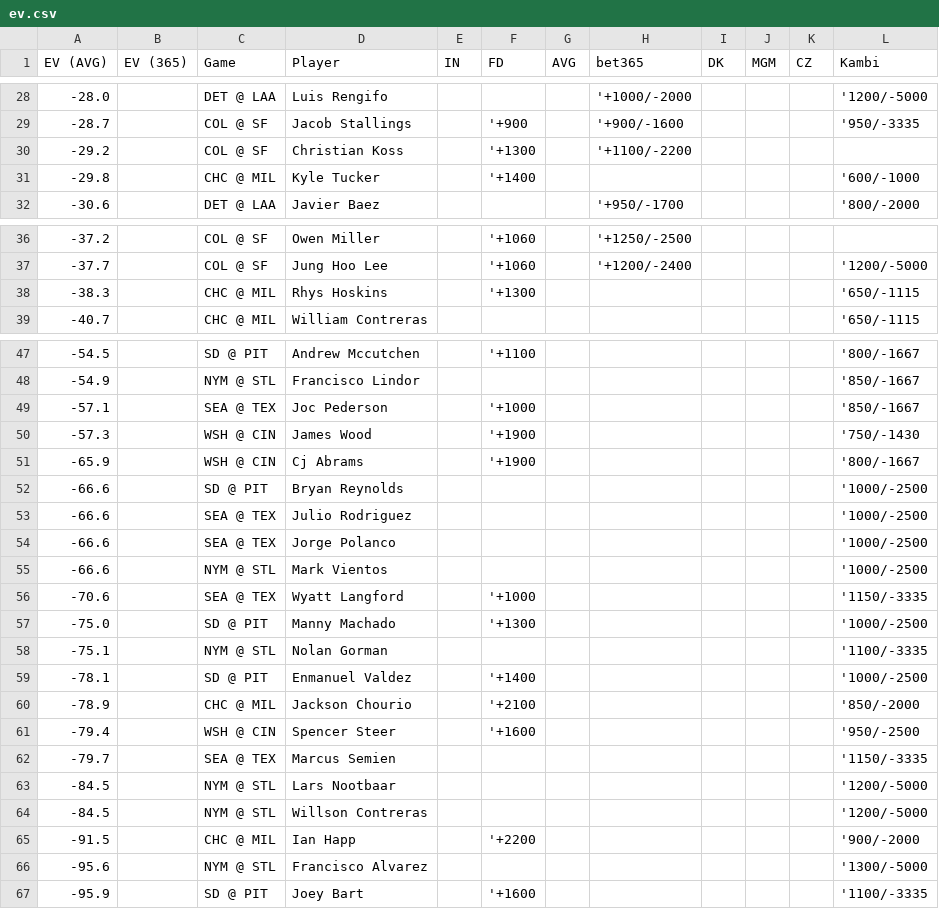
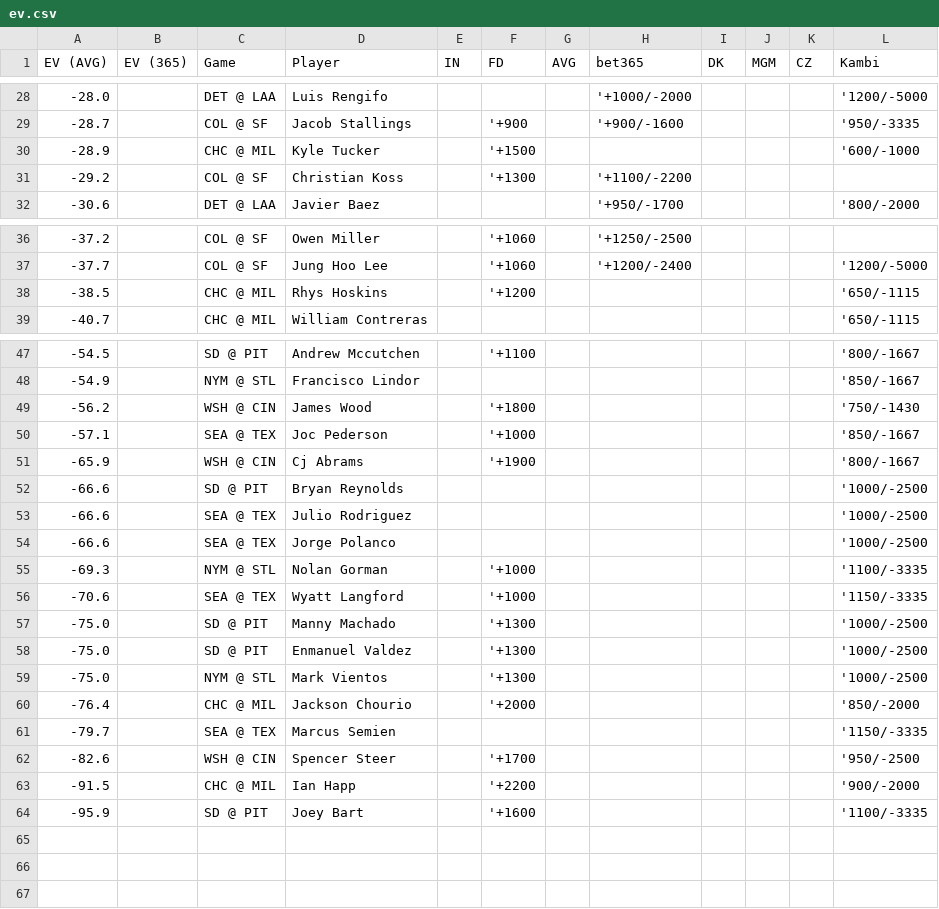
Before and after one commit to zhecht/lines, a CSV file: static/dingers/ev.csv, drawn as a sheet; only a part is shown, gaps mark what is left out.

```diff
--- a/static/dingers/ev.csv
+++ b/static/dingers/ev.csv
@@ -29,4 +29,4 @@ EV (AVG)	EV (365)	Game	Player	IN	FD	AVG	bet365	DK	MGM	CZ	Kambi
 -28.7		COL @ SF	Jacob Stallings		'+900		'+900/-1600				'950/-3335
+-28.9		CHC @ MIL	Kyle Tucker		'+1500						'600/-1000
 -29.2		COL @ SF	Christian Koss		'+1300		'+1100/-2200				
--29.8		CHC @ MIL	Kyle Tucker		'+1400						'600/-1000
 -30.6		DET @ LAA	Javier Baez				'+950/-1700				'800/-2000
@@ -37,3 +37,3 @@ EV (AVG)	EV (365)	Game	Player	IN	FD	AVG	bet365	DK	MGM	CZ	Kambi
 -37.7		COL @ SF	Jung Hoo Lee		'+1060		'+1200/-2400				'1200/-5000
--38.3		CHC @ MIL	Rhys Hoskins		'+1300						'650/-1115
+-38.5		CHC @ MIL	Rhys Hoskins		'+1200						'650/-1115
 -40.7		CHC @ MIL	William Contreras								'650/-1115
@@ -48,4 +48,4 @@ EV (AVG)	EV (365)	Game	Player	IN	FD	AVG	bet365	DK	MGM	CZ	Kambi
 -54.9		NYM @ STL	Francisco Lindor								'850/-1667
+-56.2		WSH @ CIN	James Wood		'+1800						'750/-1430
 -57.1		SEA @ TEX	Joc Pederson		'+1000						'850/-1667
--57.3		WSH @ CIN	James Wood		'+1900						'750/-1430
 -65.9		WSH @ CIN	Cj Abrams		'+1900						'800/-1667
@@ -54,14 +54,11 @@ EV (AVG)	EV (365)	Game	Player	IN	FD	AVG	bet365	DK	MGM	CZ	Kambi
 -66.6		SEA @ TEX	Jorge Polanco								'1000/-2500
--66.6		NYM @ STL	Mark Vientos								'1000/-2500
+-69.3		NYM @ STL	Nolan Gorman		'+1000						'1100/-3335
 -70.6		SEA @ TEX	Wyatt Langford		'+1000						'1150/-3335
 -75.0		SD @ PIT	Manny Machado		'+1300						'1000/-2500
--75.1		NYM @ STL	Nolan Gorman								'1100/-3335
--78.1		SD @ PIT	Enmanuel Valdez		'+1400						'1000/-2500
--78.9		CHC @ MIL	Jackson Chourio		'+2100						'850/-2000
--79.4		WSH @ CIN	Spencer Steer		'+1600						'950/-2500
+-75.0		SD @ PIT	Enmanuel Valdez		'+1300						'1000/-2500
+-75.0		NYM @ STL	Mark Vientos		'+1300						'1000/-2500
+-76.4		CHC @ MIL	Jackson Chourio		'+2000						'850/-2000
 -79.7		SEA @ TEX	Marcus Semien								'1150/-3335
--84.5		NYM @ STL	Lars Nootbaar								'1200/-5000
--84.5		NYM @ STL	Willson Contreras								'1200/-5000
+-82.6		WSH @ CIN	Spencer Steer		'+1700						'950/-2500
 -91.5		CHC @ MIL	Ian Happ		'+2200						'900/-2000
--95.6		NYM @ STL	Francisco Alvarez								'1300/-5000
 -95.9		SD @ PIT	Joey Bart		'+1600						'1100/-3335
```
Also changed, not shown: 8 other files.
